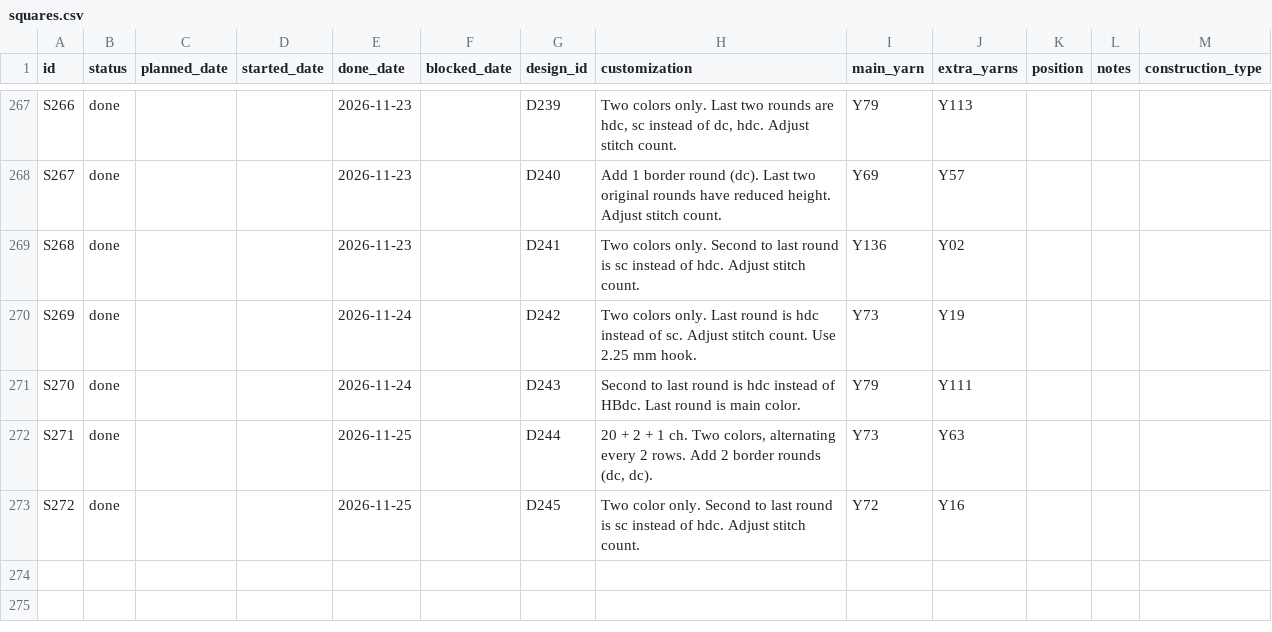
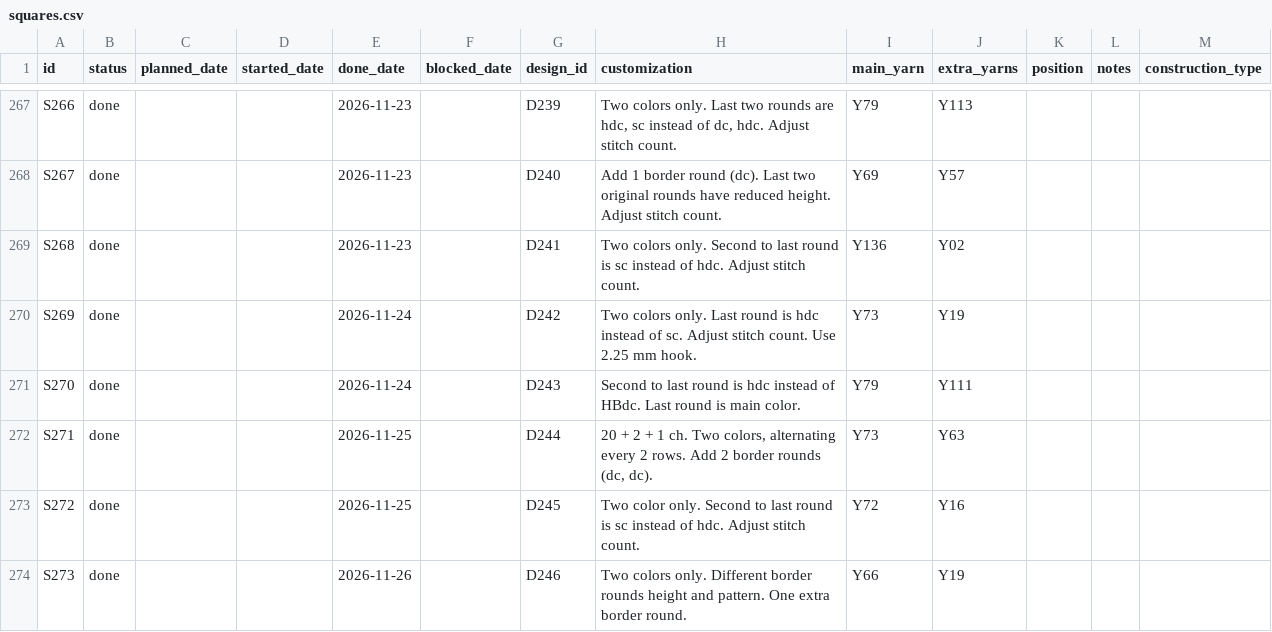
Before and after one commit to anhtr/grannydb, a CSV file: data/squares.csv, drawn as a sheet; only a part is shown, gaps mark what is left out.

Commit message:
Update 1 square
- save squares/S273 — Status: done, Done: 2026-11-26, Design: D246, Customization: Two colors only. Different border rounds height and pattern. One extra border round., Main colour: Y66, Extra colours: Y19

```diff
--- a/data/squares.csv
+++ b/data/squares.csv
@@ -275 +275,2 @@ S271,done,,,2026-11-25,,D244,"20 + 2 + 1 ch. Two colors, alternating every 2 row
 S272,done,,,2026-11-25,,D245,Two color only. Second to last round is sc instead of hdc. Adjust stitch count.,Y72,Y16,,,
+S273,done,,,2026-11-26,,D246,Two colors only. Different border rounds height and pattern. One extra border round.,Y66,Y19,,,
```
